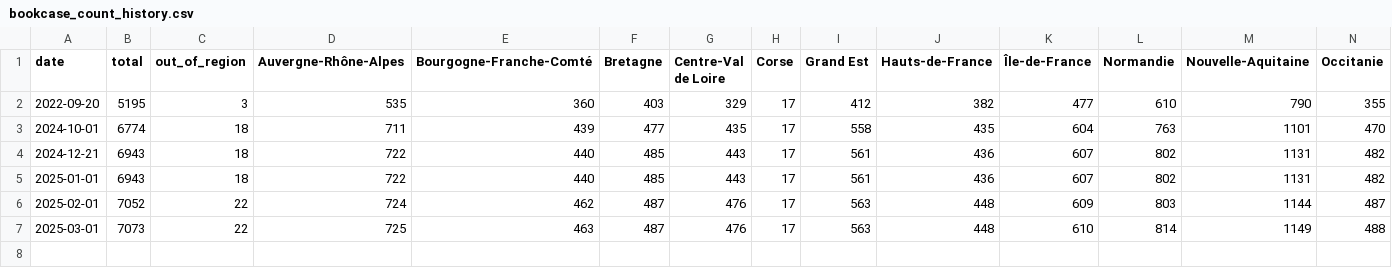
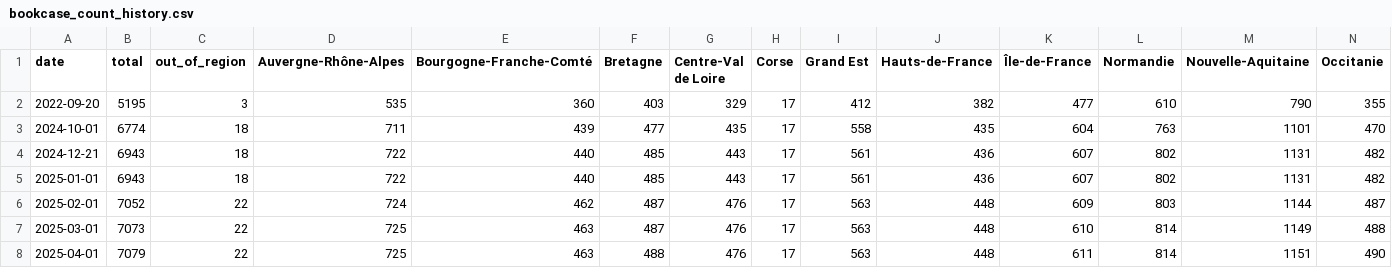
Before and after one commit to Binnette/bookcases-zonelivre, a CSV file: assets/bookcase_count_history.csv, drawn as a sheet; only a part is shown; rows hold the shown columns only; the diff names each change by its address in the sheet, - before the commit and + after, or states it on an @@ line.

```diff
--- a/assets/bookcase_count_history.csv
+++ b/assets/bookcase_count_history.csv
+row 8: 2025-04-01 | 7079 | 22 | 725 | 463 | 488 | 476 | 17 | 563 | 448 | 611 | 814 | 1151 | 490
```
Also changed, not shown: 15 other files.
